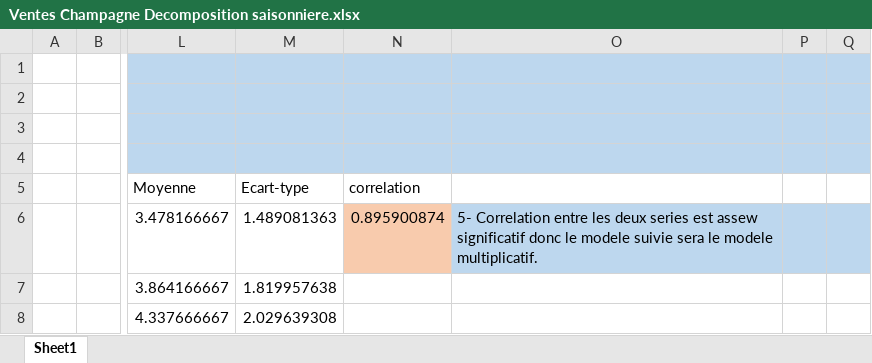
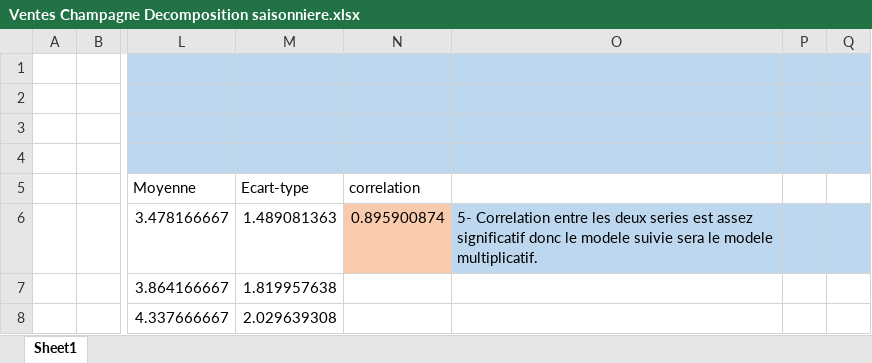
Before and after one commit to YoussefEssDS/Time-Series-Analysis, an Excel workbook: Décomposition saisonnière/Ventes Champagne Decomposition saisonniere.xlsx, sheet Sheet1, drawn as a sheet; only a part is shown, gaps mark what is left out; values as stored, in another font and other column widths than the file's, no borders; charts and pictures and table styles not drawn; the diff names each change by its address in the sheet, - before the commit and + after, or states it on an @@ line.

```diff
--- a/Décomposition saisonnière/Ventes Champagne Decomposition saisonniere.xlsx (sheet Sheet1)
+++ b/Décomposition saisonnière/Ventes Champagne Decomposition saisonniere.xlsx (sheet Sheet1)
-O6: …series est assew significatif donc…
+O6: …series est assez significatif donc…
```
Also changed, not shown: Projet/Partie2/T1.xlsx, 7 other files.
